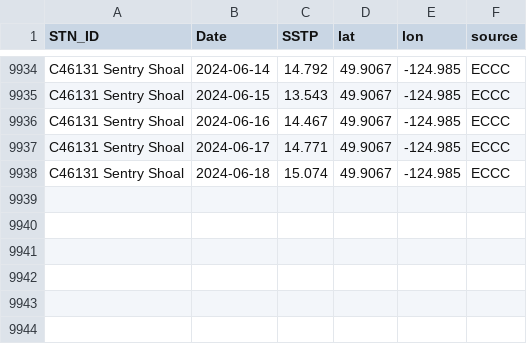
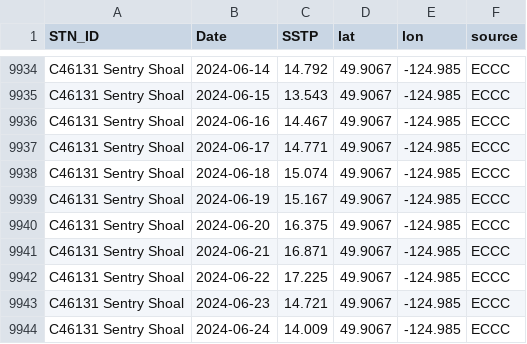
Before and after one commit to IOS-OSD-DPG/Pacific_SST_Monitoring, a CSV file: data/buoy_ST_daily/ECCC_Buoy_ST_Daily_Avg_C46131_Sentry_Shoal.csv, drawn as a sheet; only a part is shown, gaps mark what is left out; the diff names each change by its address in the sheet, - before the commit and + after, or states it on an @@ line.

```diff
--- a/data/buoy_ST_daily/ECCC_Buoy_ST_Daily_Avg_C46131_Sentry_Shoal.csv
+++ b/data/buoy_ST_daily/ECCC_Buoy_ST_Daily_Avg_C46131_Sentry_Shoal.csv
+row 9939: C46131 Sentry Shoal | 2024-06-19 | 15.167 | 49.9067 | -124.985 | ECCC
+row 9940: C46131 Sentry Shoal | 2024-06-20 | 16.375 | 49.9067 | -124.985 | ECCC
+row 9941: C46131 Sentry Shoal | 2024-06-21 | 16.871 | 49.9067 | -124.985 | ECCC
+row 9942: C46131 Sentry Shoal | 2024-06-22 | 17.225 | 49.9067 | -124.985 | ECCC
+row 9943: C46131 Sentry Shoal | 2024-06-23 | 14.721 | 49.9067 | -124.985 | ECCC
+row 9944: C46131 Sentry Shoal | 2024-06-24 | 14.009 | 49.9067 | -124.985 | ECCC
```
Also changed, not shown: data/buoy_ST_daily/ECCC_Buoy_ST_Daily_Avg_C46132_S_Brooks.csv, data/buoy_ST_daily/ECCC_Buoy_ST_Daily_Avg_C46146_Halibut_Bank.csv, 33 other files.
